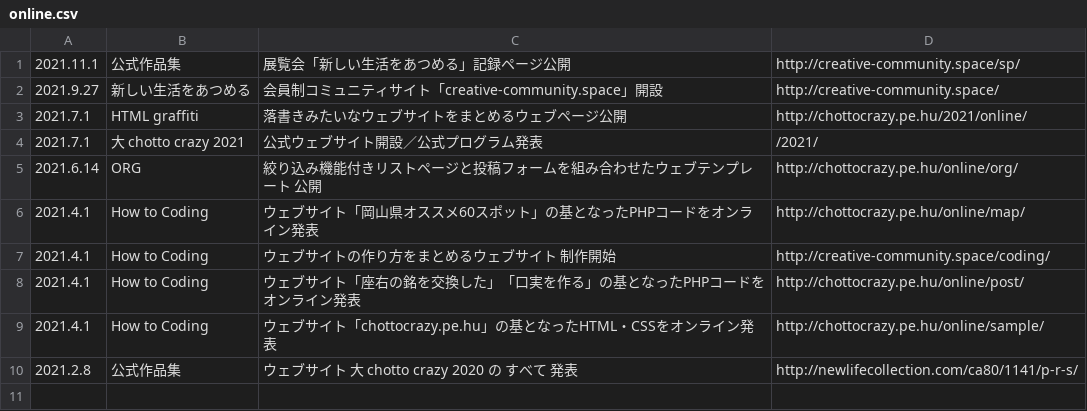
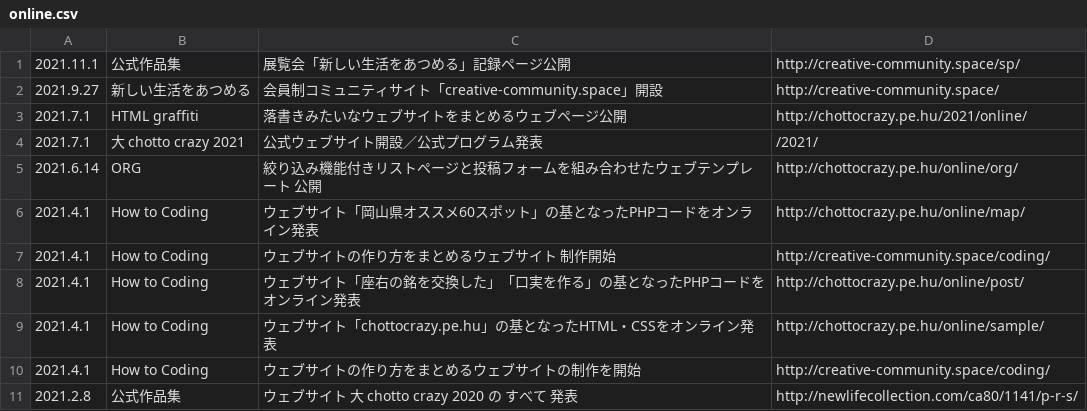
Before and after one commit to chottocrazy/index, a CSV file: update/online.csv, drawn as a sheet; the diff names each change by its address in the sheet, - before the commit and + after, or states it on an @@ line.

Commit message:
Update online.csv

```diff
--- a/update/online.csv
+++ b/update/online.csv
+row 10: 2021.4.1 | How to Coding | ウェブサイトの作り方をまとめるウェブサイトの制作を開始 | http://creative-community.space/coding/
```
